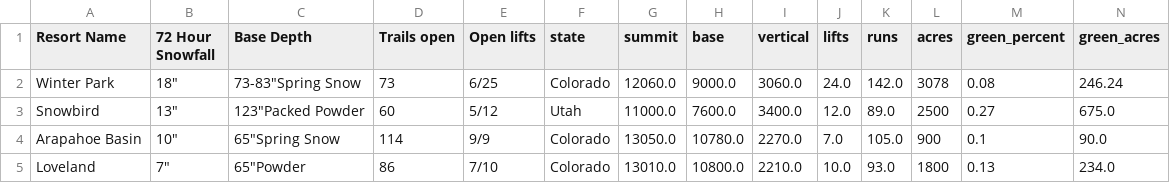
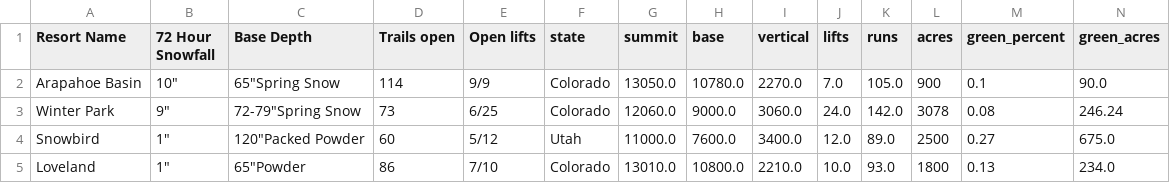
Before and after one commit to shayonkeating/schnarmap, a CSV file: frontend/schnar_map/public/data/daily_ski.csv, drawn as a sheet; only a part is shown; removed rows and columns are numbered as before the commit, all else as after; rows hold the shown columns only; the diff names each change by its address in the sheet, - before the commit and + after, or states it on an @@ line.

```diff
--- a/frontend/schnar_map/public/data/daily_ski.csv
+++ b/frontend/schnar_map/public/data/daily_ski.csv
-row 2: Winter Park | 18" | 73-83"Spring Snow | 73 | 6/25 | Colorado | 12060.0 | 9000.0 | 3060.0 | 24.0 | 142.0 | 3078 | 0.08 | 246.24
-row 3: Snowbird | 13" | 123"Packed Powder | 60 | 5/12 | Utah | 11000.0 | 7600.0 | 3400.0 | 12.0 | 89.0 | 2500 | 0.27 | 675.0
+row 3: Winter Park | 9" | 72-79"Spring Snow | 73 | 6/25 | Colorado | 12060.0 | 9000.0 | 3060.0 | 24.0 | 142.0 | 3078 | 0.08 | 246.24
+row 4: Snowbird | 1" | 120"Packed Powder | 60 | 5/12 | Utah | 11000.0 | 7600.0 | 3400.0 | 12.0 | 89.0 | 2500 | 0.27 | 675.0
-B5 (72 Hour Snowfall): 7"
+B5 (72 Hour Snowfall): 1"
```
